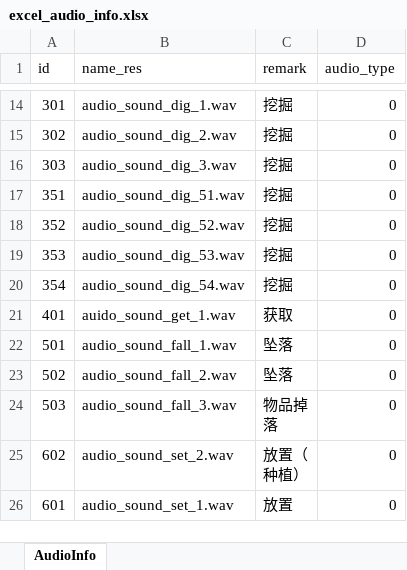
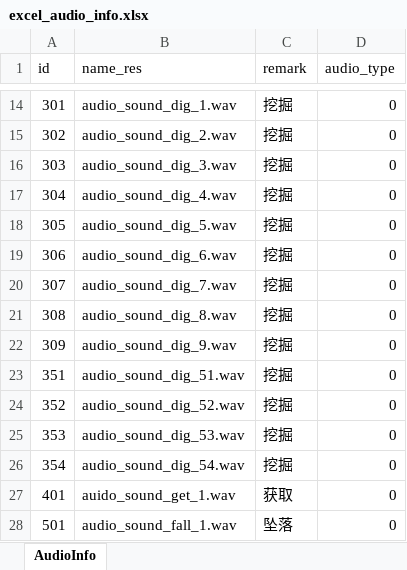
Before and after one commit to wobushiren79/ThaumAge, an Excel workbook: ThaumAge/Assets/Data/Excel/excel_audio_info.xlsx, sheet AudioInfo, drawn as a sheet; only a part is shown, gaps mark what is left out; the shorter side is filled out with more unchanged rows; values as stored, in another font and other column widths than the file's, no borders; the diff names each change by its address in the sheet, - before the commit and + after, or states it on an @@ line.

```diff
--- a/ThaumAge/Assets/Data/Excel/excel_audio_info.xlsx (sheet AudioInfo)
+++ b/ThaumAge/Assets/Data/Excel/excel_audio_info.xlsx (sheet AudioInfo)
+row 17: 304 | audio_sound_dig_4.wav | 挖掘 | 0
+row 18: 305 | audio_sound_dig_5.wav | 挖掘 | 0
+row 19: 306 | audio_sound_dig_6.wav | 挖掘 | 0
+row 20: 307 | audio_sound_dig_7.wav | 挖掘 | 0
+row 21: 308 | audio_sound_dig_8.wav | 挖掘 | 0
+row 22: 309 | audio_sound_dig_9.wav | 挖掘 | 0
```
Also changed, not shown: 25 other files.
